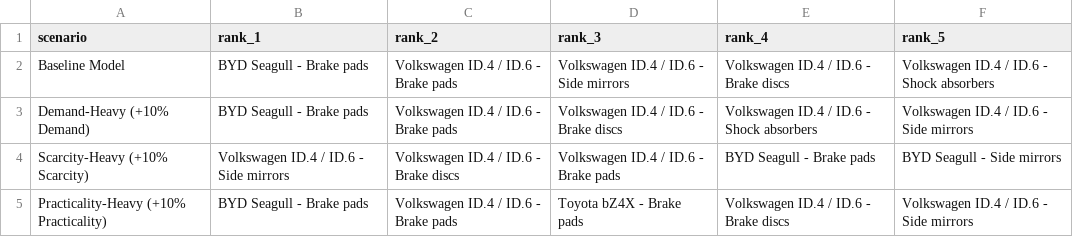
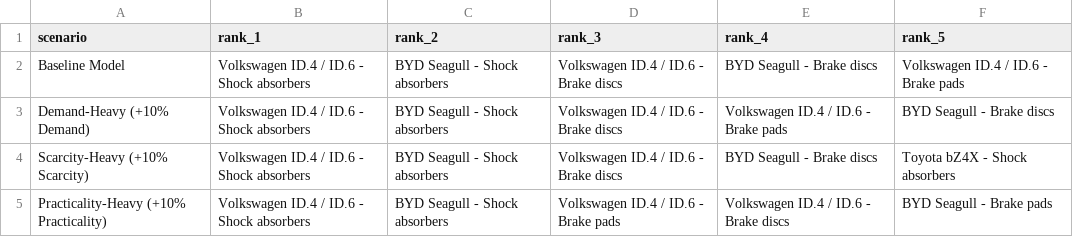
Before and after one commit to EstarCode/ev-spare-parts-prioritization, a CSV file: data/cleaned/sensitivity_analysis.csv, drawn as a sheet.

```diff
--- a/data/cleaned/sensitivity_analysis.csv
+++ b/data/cleaned/sensitivity_analysis.csv
@@ -1,5 +1,5 @@
 scenario,rank_1,rank_2,rank_3,rank_4,rank_5
-Baseline Model,BYD Seagull - Brake pads,Volkswagen ID.4 / ID.6 - Brake pads,Volkswagen ID.4 / ID.6 - Side mirrors,Volkswagen ID.4 / ID.6 - Brake discs,Volkswagen ID.4 / ID.6 - Shock absorbers
-Demand-Heavy (+10% Demand),BYD Seagull - Brake pads,Volkswagen ID.4 / ID.6 - Brake pads,Volkswagen ID.4 / ID.6 - Brake discs,Volkswagen ID.4 / ID.6 - Shock absorbers,Volkswagen ID.4 / ID.6 - Side mirrors
-Scarcity-Heavy (+10% Scarcity),Volkswagen ID.4 / ID.6 - Side mirrors,Volkswagen ID.4 / ID.6 - Brake discs,Volkswagen ID.4 / ID.6 - Brake pads,BYD Seagull - Brake pads,BYD Seagull - Side mirrors
-Practicality-Heavy (+10% Practicality),BYD Seagull - Brake pads,Volkswagen ID.4 / ID.6 - Brake pads,Toyota bZ4X - Brake pads,Volkswagen ID.4 / ID.6 - Brake discs,Volkswagen ID.4 / ID.6 - Side mirrors
+Baseline Model,Volkswagen ID.4 / ID.6 - Shock absorbers,BYD Seagull - Shock absorbers,Volkswagen ID.4 / ID.6 - Brake discs,BYD Seagull - Brake discs,Volkswagen ID.4 / ID.6 - Brake pads
+Demand-Heavy (+10% Demand),Volkswagen ID.4 / ID.6 - Shock absorbers,BYD Seagull - Shock absorbers,Volkswagen ID.4 / ID.6 - Brake discs,Volkswagen ID.4 / ID.6 - Brake pads,BYD Seagull - Brake discs
+Scarcity-Heavy (+10% Scarcity),Volkswagen ID.4 / ID.6 - Shock absorbers,BYD Seagull - Shock absorbers,Volkswagen ID.4 / ID.6 - Brake discs,BYD Seagull - Brake discs,Toyota bZ4X - Shock absorbers
+Practicality-Heavy (+10% Practicality),Volkswagen ID.4 / ID.6 - Shock absorbers,BYD Seagull - Shock absorbers,Volkswagen ID.4 / ID.6 - Brake pads,Volkswagen ID.4 / ID.6 - Brake discs,BYD Seagull - Brake pads
```
Also changed, not shown: data/cleaned/cleaned_parts_records.csv, data/cleaned/cleaned_vehicle_listings.csv, 15 other files.
